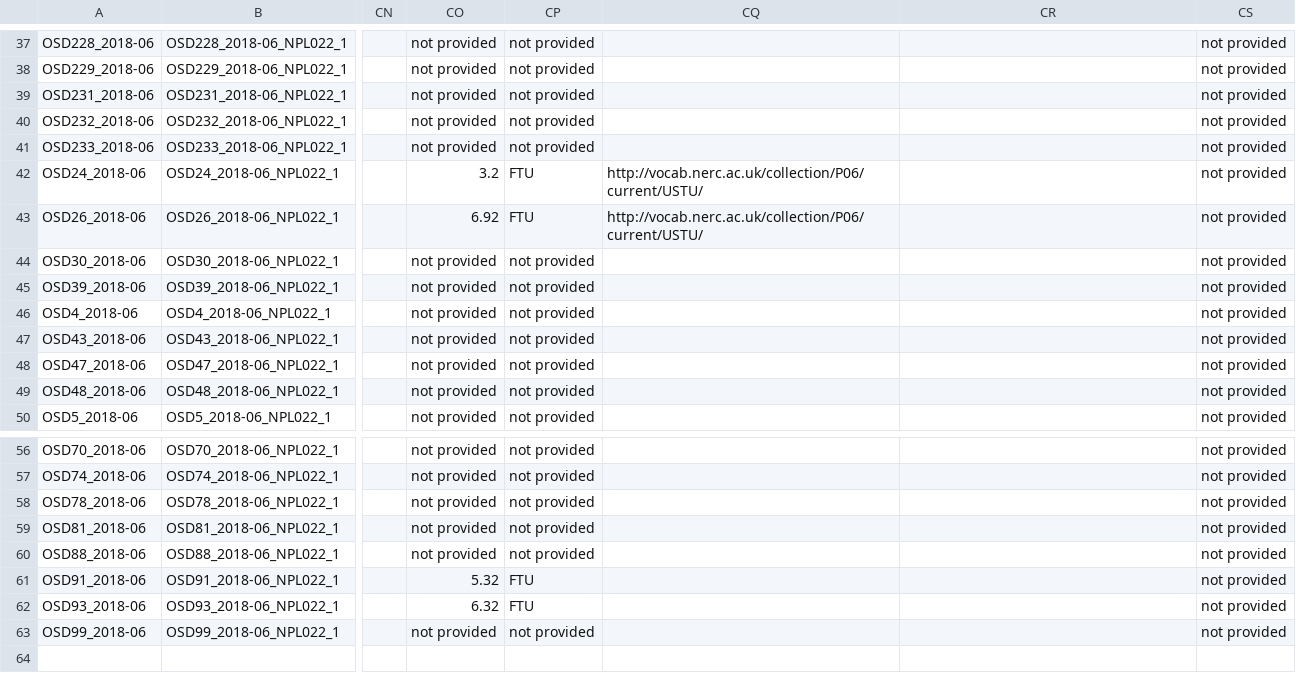
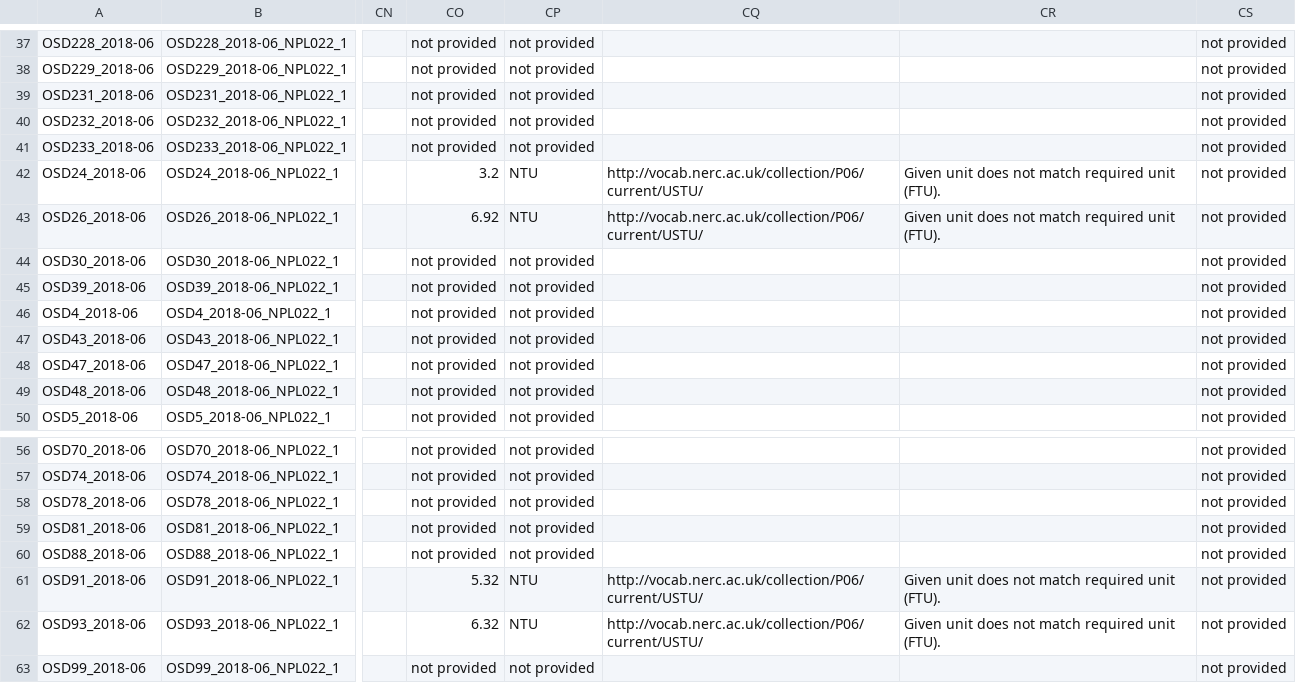
Before and after one commit to ocean-sampling-day/OSD2018, a CSV file: QualityControlledData/version1/OSD18Data_MachineReadable_version1.csv, drawn as a sheet; only a part is shown, gaps mark what is left out; the diff names each change by its address in the sheet, - before the commit and + after, or states it on an @@ line.

Commit message:
Update turbidity unit to FTU as chosen default.

```diff
--- a/QualityControlledData/version1/OSD18Data_MachineReadable_version1.csv
+++ b/QualityControlledData/version1/OSD18Data_MachineReadable_version1.csv
-CP42:CP43: FTU
+CP42:CP43: NTU
-CR42:CR43: (empty)
+CR42:CR43: Given unit does not match required unit (FTU).
-CP61:CP62: FTU
+CP61:CP62: NTU
-CQ61:CQ62: (empty)
+CQ61:CQ62: http://vocab.nerc.ac.uk/collection/P06/current/USTU/
-CR61:CR62: (empty)
+CR61:CR62: Given unit does not match required unit (FTU).
```
Also changed, not shown: QualityControlledData/version1/OSD18Data_HumanReadable_version1.csv, QualityControlledData/version1/OSD18Metadata_HumanReadable_version1.csv, 1 other file.
